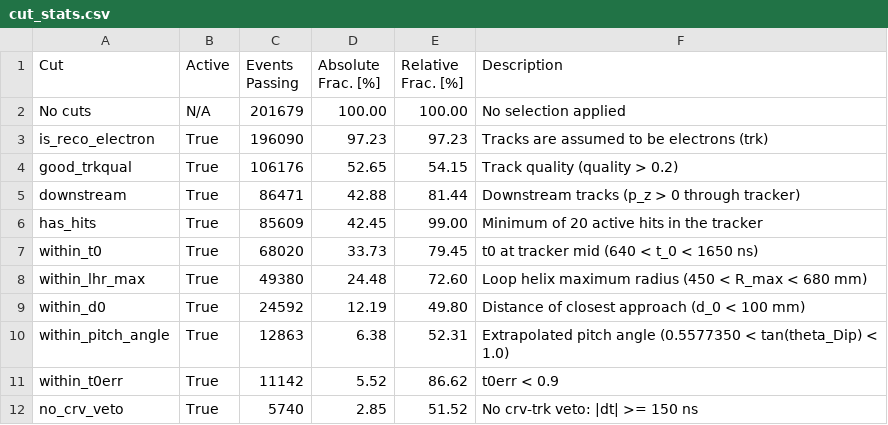
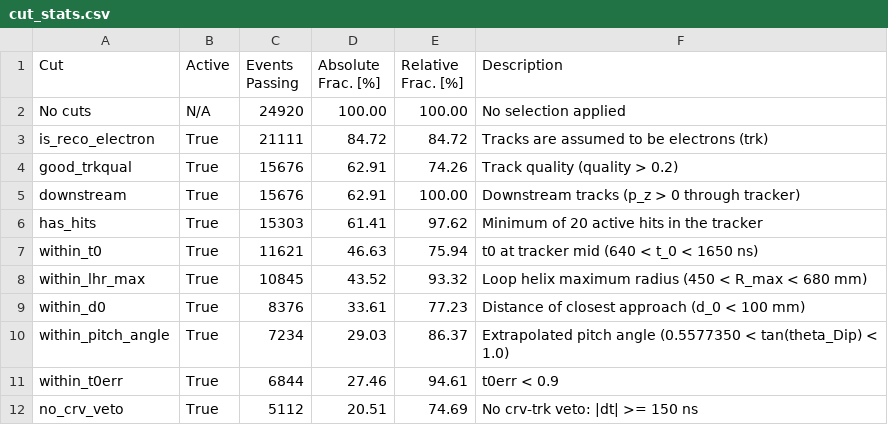
Before and after one commit to sophiemiddleton/pyfitter, a CSV file: py-fitter/cut_stats.csv, drawn as a sheet.

```diff
--- a/py-fitter/cut_stats.csv
+++ b/py-fitter/cut_stats.csv
@@ -1,12 +1,12 @@
 Cut,Active,Events Passing,Absolute Frac. [%],Relative Frac. [%],Description
-No cuts,N/A,201679,100.00,100.00,No selection applied
-is_reco_electron,True,196090,97.23,97.23,Tracks are assumed to be electrons (trk)
-good_trkqual,True,106176,52.65,54.15,Track quality (quality > 0.2)
-downstream,True,86471,42.88,81.44,Downstream tracks (p_z > 0 through tracker)
-has_hits,True,85609,42.45,99.00,Minimum of 20 active hits in the tracker
-within_t0,True,68020,33.73,79.45,t0 at tracker mid (640 < t_0 < 1650 ns)
-within_lhr_max,True,49380,24.48,72.60,Loop helix maximum radius (450 < R_max < 680 mm)
-within_d0,True,24592,12.19,49.80,Distance of closest approach (d_0 < 100 mm)
-within_pitch_angle,True,12863,6.38,52.31,Extrapolated pitch angle (0.5577350 < tan(theta_Dip) < 1.0)
-within_t0err,True,11142,5.52,86.62,t0err < 0.9
-no_crv_veto,True,5740,2.85,51.52,No crv-trk veto: |dt| >= 150 ns
+No cuts,N/A,24920,100.00,100.00,No selection applied
+is_reco_electron,True,21111,84.72,84.72,Tracks are assumed to be electrons (trk)
+good_trkqual,True,15676,62.91,74.26,Track quality (quality > 0.2)
+downstream,True,15676,62.91,100.00,Downstream tracks (p_z > 0 through tracker)
+has_hits,True,15303,61.41,97.62,Minimum of 20 active hits in the tracker
+within_t0,True,11621,46.63,75.94,t0 at tracker mid (640 < t_0 < 1650 ns)
+within_lhr_max,True,10845,43.52,93.32,Loop helix maximum radius (450 < R_max < 680 mm)
+within_d0,True,8376,33.61,77.23,Distance of closest approach (d_0 < 100 mm)
+within_pitch_angle,True,7234,29.03,86.37,Extrapolated pitch angle (0.5577350 < tan(theta_Dip) < 1.0)
+within_t0err,True,6844,27.46,94.61,t0err < 0.9
+no_crv_veto,True,5112,20.51,74.69,No crv-trk veto: |dt| >= 150 ns
```
Also changed, not shown: 11 other files.
